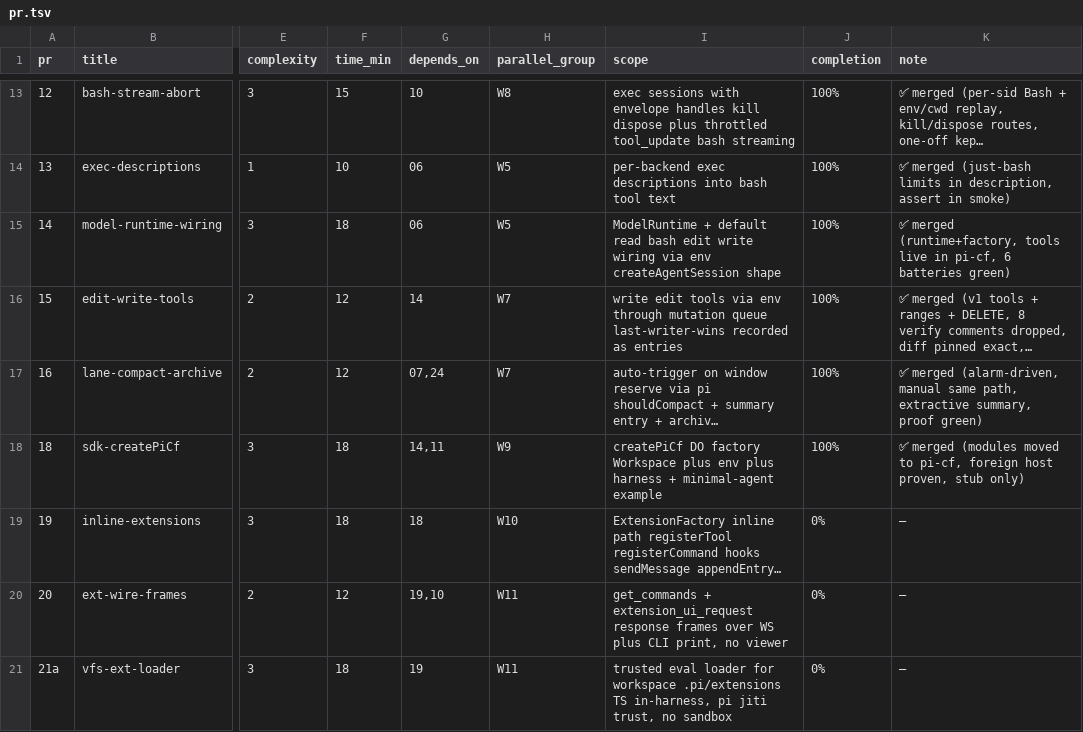
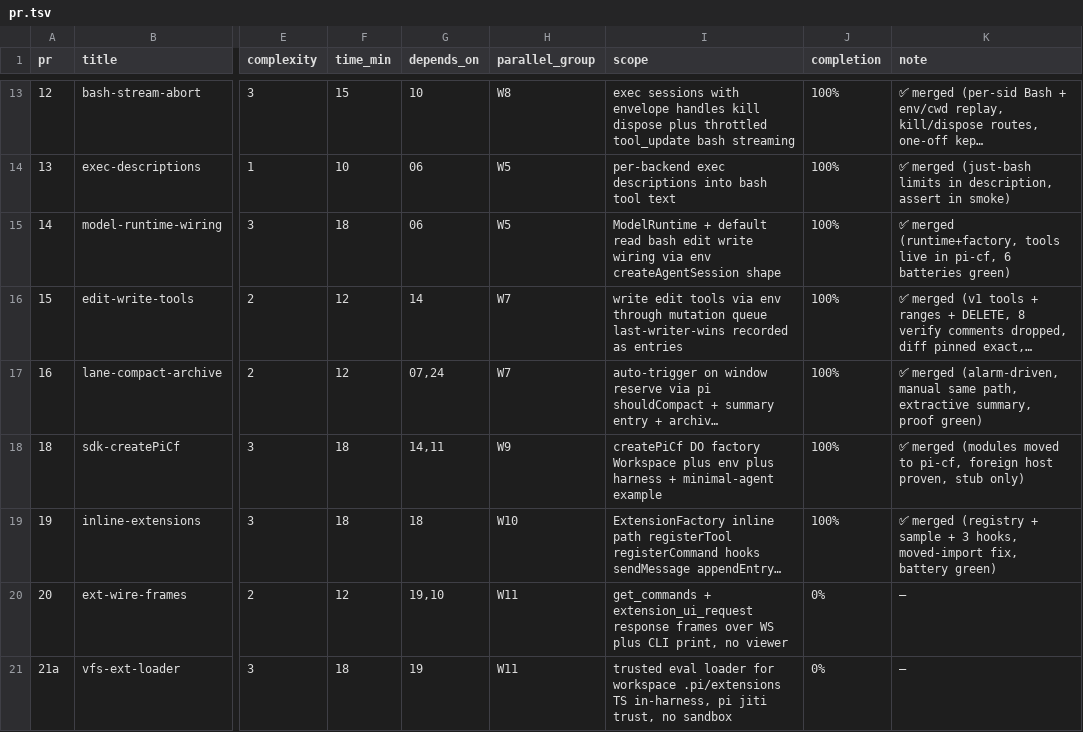
Before and after one commit to keyurbodar/pi-do, a TSV file: pr.tsv, drawn as a sheet; only a part is shown, gaps mark what is left out; long unchanged cells end in …; the diff names each change by its address in the sheet, - before the commit and + after, or states it on an @@ line.

Commit message:
status: PR19 merged at 100%

```diff
--- a/pr.tsv
+++ b/pr.tsv
-J19 (completion): 0%
+J19 (completion): 100%
-K19 (note): —
+K19 (note): ✅ merged (registry + sample + 3 hooks, moved-import fix, battery green)
```
